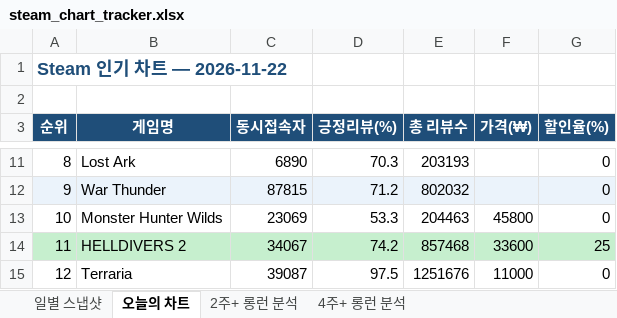
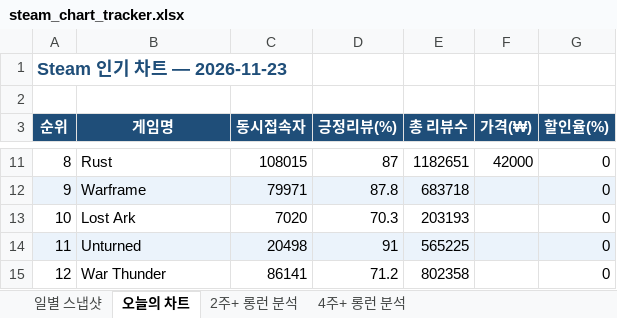
Before and after one commit to yunahro0513/steam-tracker, an Excel workbook: steam_chart_tracker.xlsx, sheet 오늘의 차트, drawn as a sheet; only a part is shown, gaps mark what is left out; values as stored, in another font and other column widths than the file's, no borders; the diff covers the shown part only; the diff names each change by its address in the sheet, - before the commit and + after, or states it on an @@ line.

```diff
--- a/steam_chart_tracker.xlsx (sheet 오늘의 차트)
+++ b/steam_chart_tracker.xlsx (sheet 오늘의 차트)
-A1 (순위): Steam 인기 차트 — 2026-11-22
+A1 (순위): Steam 인기 차트 — 2026-11-23
-B11 (게임명): Lost Ark
+B11 (게임명): Rust
-C11 (동시접속자): 6890
+C11 (동시접속자): 108015
-D11 (긍정리뷰(%)): 70.3
+D11 (긍정리뷰(%)): 87
-E11 (총 리뷰수): 203193
+E11 (총 리뷰수): 1182651
-F11 (가격(₩)): (empty)
+F11 (가격(₩)): 42000
-B12 (게임명): War Thunder
+B12 (게임명): Warframe
-C12 (동시접속자): 87815
+C12 (동시접속자): 79971
-D12 (긍정리뷰(%)): 71.2
+D12 (긍정리뷰(%)): 87.8
-E12 (총 리뷰수): 802032
+E12 (총 리뷰수): 683718
-B13 (게임명): Monster Hunter Wilds
+B13 (게임명): Lost Ark
-C13 (동시접속자): 23069
+C13 (동시접속자): 7020
-D13 (긍정리뷰(%)): 53.3
+D13 (긍정리뷰(%)): 70.3
-E13 (총 리뷰수): 204463
+E13 (총 리뷰수): 203193
-F13 (가격(₩)): 45800
+F13 (가격(₩)): (empty)
-A14:G14 fill: #C6EFCE
+A14:G14 fill: #EBF3FB
-B14 (게임명): HELLDIVERS 2
+B14 (게임명): Unturned
-C14 (동시접속자): 34067
+C14 (동시접속자): 20498
-D14 (긍정리뷰(%)): 74.2
+D14 (긍정리뷰(%)): 91
-E14 (총 리뷰수): 857468
+E14 (총 리뷰수): 565225
-F14 (가격(₩)): 33600
+F14 (가격(₩)): (empty)
-G14 (할인율(%)): 25
+G14 (할인율(%)): 0
-B15 (게임명): Terraria
+B15 (게임명): War Thunder
-C15 (동시접속자): 39087
+C15 (동시접속자): 86141
-D15 (긍정리뷰(%)): 97.5
+D15 (긍정리뷰(%)): 71.2
-E15 (총 리뷰수): 1251676
+E15 (총 리뷰수): 802358
-F15 (가격(₩)): 11000
+F15 (가격(₩)): (empty)
```
Also changed, not shown: 223 edited cells and cell formats elsewhere in this sheet, sheet 일별 스냅샷, sheet 2주+ 롱런 분석, sheet 4주+ 롱런 분석, 1 other file.
